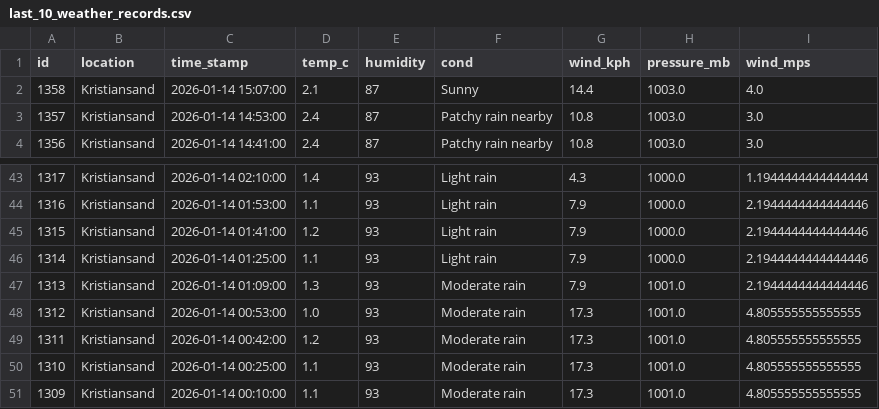
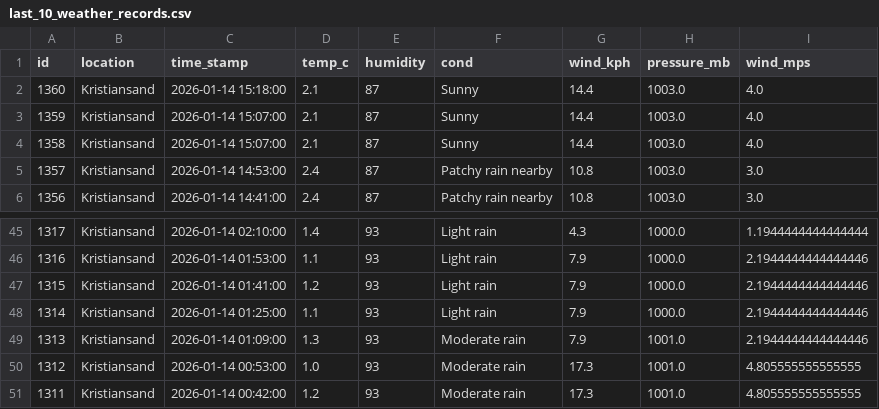
Before and after one commit to Frank-Ellingsen/krs_weather_report, a CSV file: docs/last_10_weather_records.csv, drawn as a sheet; only a part is shown, gaps mark what is left out; removed rows and columns are numbered as before the commit, all else as after; the diff names each change by its address in the sheet, - before the commit and + after, or states it on an @@ line.

```diff
--- a/docs/last_10_weather_records.csv
+++ b/docs/last_10_weather_records.csv
+row 2: 1360 | Kristiansand | 2026-01-14 15:18:00 | 2.1 | 87 | Sunny | 14.4 | 1003.0 | 4.0
+row 3: 1359 | Kristiansand | 2026-01-14 15:07:00 | 2.1 | 87 | Sunny | 14.4 | 1003.0 | 4.0
-row 50: 1310 | Kristiansand | 2026-01-14 00:25:00 | 1.1 | 93 | Moderate rain | 17.3 | 1001.0 | 4.805555555555555
-row 51: 1309 | Kristiansand | 2026-01-14 00:10:00 | 1.1 | 93 | Moderate rain | 17.3 | 1001.0 | 4.805555555555555
```
Also changed, not shown: 4 other files.
